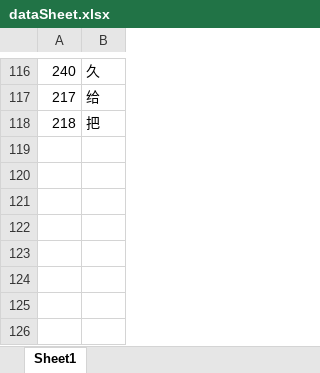
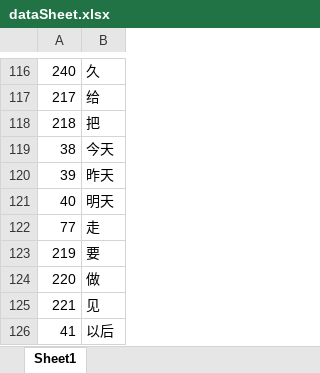
Before and after one commit to shicaiwei123/myoPython, an Excel workbook: dataSheet.xlsx, sheet Sheet1, drawn as a sheet; only a part is shown, gaps mark what is left out; values as stored, in another font and other column widths than the file's, no borders; the diff names each change by its address in the sheet, - before the commit and + after, or states it on an @@ line.

```diff
--- a/dataSheet.xlsx (sheet Sheet1)
+++ b/dataSheet.xlsx (sheet Sheet1)
+row 119: 38 | 今天
+row 120: 39 | 昨天
+row 121: 40 | 明天
+row 122: 77 | 走
+row 123: 219 | 要
+row 124: 220 | 做
+row 125: 221 | 见
+row 126: 41 | 以后
```
Also changed, not shown: 5 other files.
